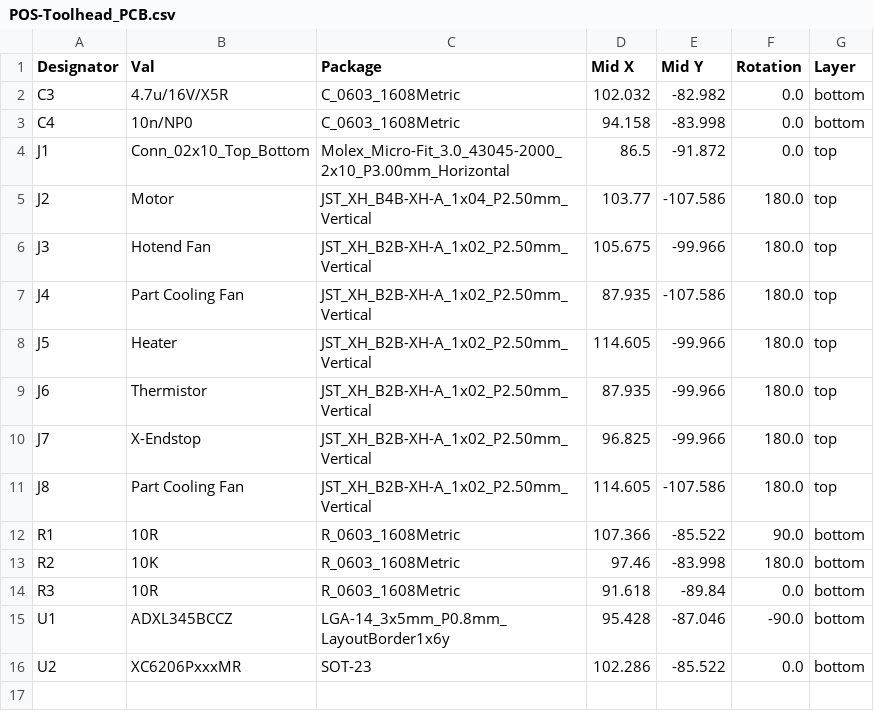
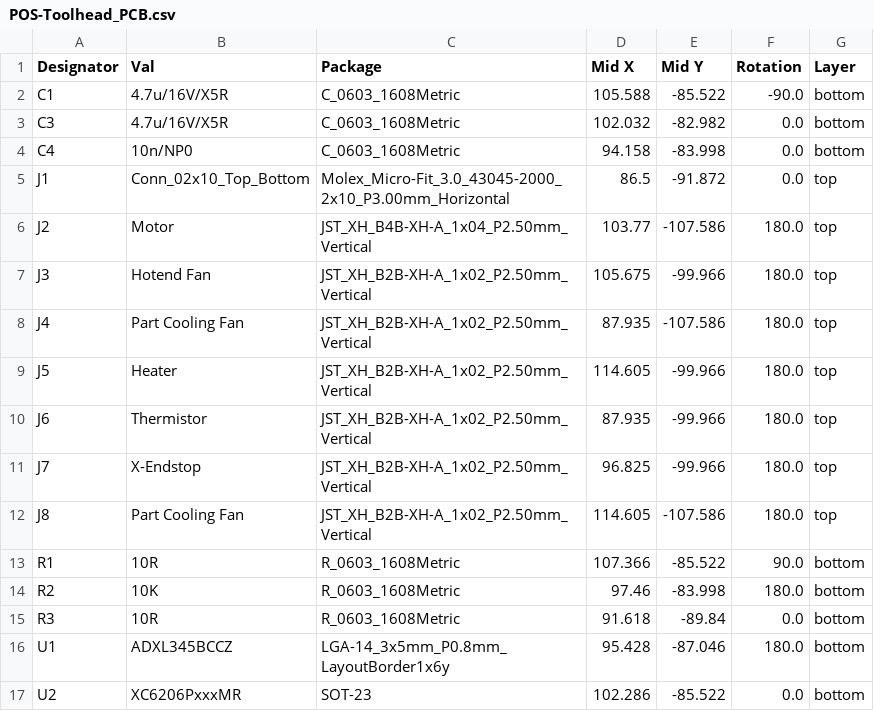
Before and after one commit to skuep/V0-Umbilical-Plus, a CSV file: Gerbers/Toolhead_PCB/POS-Toolhead_PCB.csv, drawn as a sheet.

Commit message:
Fix part rotations

```diff
--- a/Gerbers/Toolhead_PCB/POS-Toolhead_PCB.csv
+++ b/Gerbers/Toolhead_PCB/POS-Toolhead_PCB.csv
@@ -1,2 +1,3 @@
 Designator,Val,Package,Mid X,Mid Y,Rotation,Layer
+C1,4.7u/16V/X5R,C_0603_1608Metric,105.588,-85.522,-90.0,bottom
 C3,4.7u/16V/X5R,C_0603_1608Metric,102.032,-82.982,0.0,bottom
@@ -14,3 +15,3 @@ R2,10K,R_0603_1608Metric,97.46,-83.998,180.0,bottom
 R3,10R,R_0603_1608Metric,91.618,-89.84,0.0,bottom
-U1,ADXL345BCCZ,LGA-14_3x5mm_P0.8mm_LayoutBorder1x6y,95.428,-87.046,-90.0,bottom
+U1,ADXL345BCCZ,LGA-14_3x5mm_P0.8mm_LayoutBorder1x6y,95.428,-87.046,180.0,bottom
 U2,XC6206PxxxMR,SOT-23,102.286,-85.522,0.0,bottom
```
